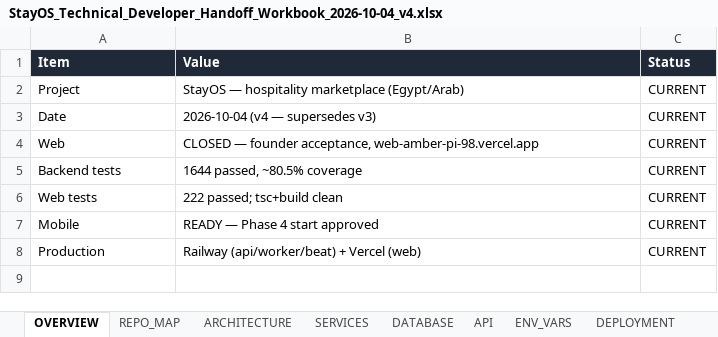
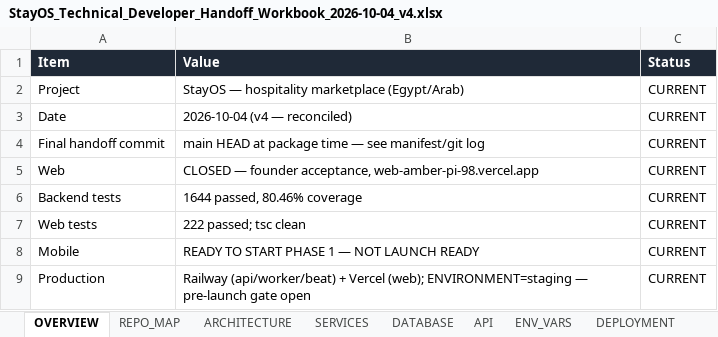
Before and after one commit to islamelbaz2010/StayOS, an Excel workbook: StayOS_Technical_Developer_Handoff_Workbook_2026-10-04_v4.xlsx, sheet OVERVIEW, drawn as a sheet; values as stored, in another font and other column widths than the file's, no borders; addresses are those after the commit; the diff names each change by its address in the sheet, - before the commit and + after, or states it on an @@ line.

```diff
--- a/StayOS_Technical_Developer_Handoff_Workbook_2026-10-04_v4.xlsx (sheet OVERVIEW)
+++ b/StayOS_Technical_Developer_Handoff_Workbook_2026-10-04_v4.xlsx (sheet OVERVIEW)
-B3 (Value): 2026-10-04 (v4 — supersedes v3)
+B3 (Value): 2026-10-04 (v4 — reconciled)
+row 4: Final handoff commit | main HEAD at package time — see manifest/git log | CURRENT
-B6 (Value): 1644 passed, ~80.5% coverage
+B6 (Value): 1644 passed, 80.46% coverage
-B7 (Value): 222 passed; tsc+build clean
+B7 (Value): 222 passed; tsc clean
-B8 (Value): READY — Phase 4 start approved
+B8 (Value): READY TO START PHASE 1 — NOT LAUNCH READY
-B9 (Value): …+ Vercel (web)
+B9 (Value): …+ Vercel (web); ENVIRONMENT=staging — pre-launch gate open
```
Also changed, not shown: sheet SECURITY, sheet DEPLOYMENT, sheet LIMITATIONS, sheet HANDOFF, sheet MOBILE_AUDIT, sheet NEXT_ACTION, 3 more sheets, 21 other files.
